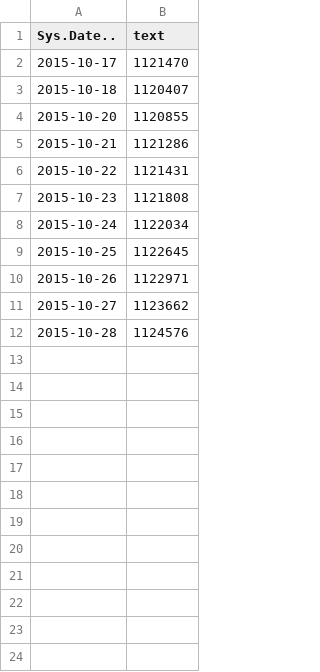
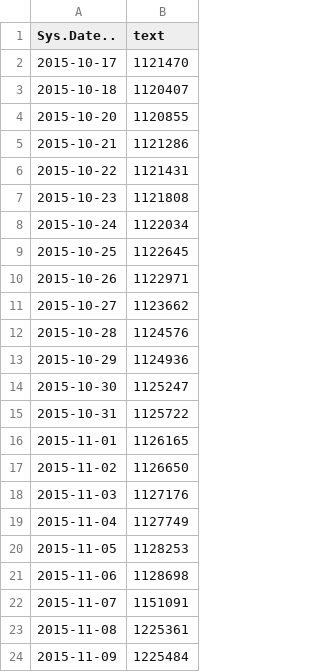
Before and after one commit to christopher-johnson/wdm-data, a TSV file: spql14.tsv, drawn as a sheet.

```diff
--- a/spql14.tsv
+++ b/spql14.tsv
@@ -12 +12,13 @@ Sys.Date..	text
 2015-10-28	"1124576"
+2015-10-29	"1124936"
+2015-10-30	"1125247"
+2015-10-31	"1125722"
+2015-11-01	"1126165"
+2015-11-02	"1126650"
+2015-11-03	"1127176"
+2015-11-04	"1127749"
+2015-11-05	"1128253"
+2015-11-06	"1128698"
+2015-11-07	"1151091"
+2015-11-08	"1225361"
+2015-11-09	"1225484"
```
Also changed, not shown: spql1.tsv, spql13.tsv, 20 other files.
